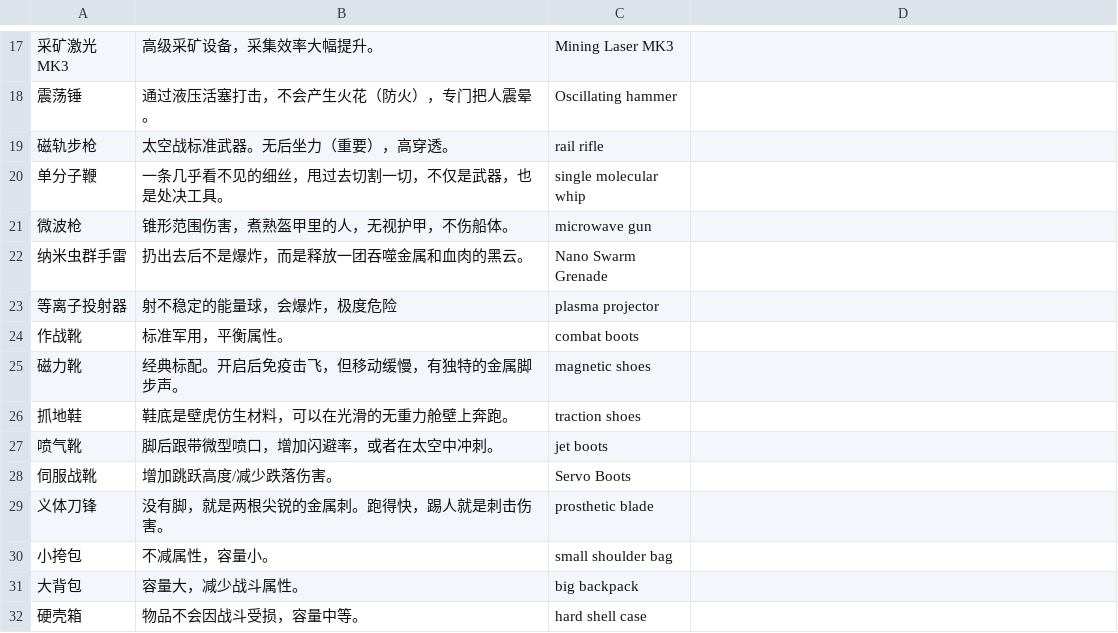
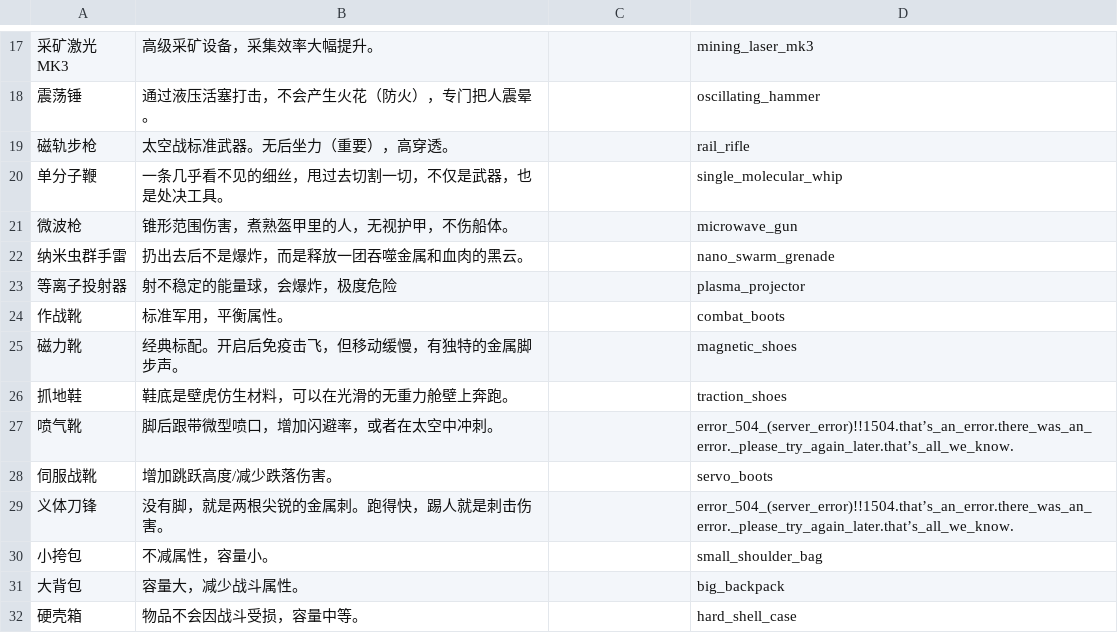
Before and after one commit to Atthepiano/prompt-gen, a CSV file: iconcsv/item_test - 副本.csv, drawn as a sheet; only a part is shown, gaps mark what is left out; the diff covers the shown part only.

```diff
--- a/iconcsv/item_test - 副本.csv
+++ b/iconcsv/item_test - 副本.csv
@@ -17,16 +17,16 @@
-采矿激光MK3,高级采矿设备，采集效率大幅提升。,Mining Laser MK3,
-震荡锤,通过液压活塞打击，不会产生火花（防火），专门把人震晕。,Oscillating hammer,
-磁轨步枪,太空战标准武器。无后坐力（重要），高穿透。,rail rifle,
-单分子鞭,一条几乎看不见的细丝，甩过去切割一切，不仅是武器，也是处决工具。,single molecular whip,
-微波枪,锥形范围伤害，煮熟盔甲里的人，无视护甲，不伤船体。,microwave gun,
-纳米虫群手雷,扔出去后不是爆炸，而是释放一团吞噬金属和血肉的黑云。,Nano Swarm Grenade,
-等离子投射器,射不稳定的能量球，会爆炸，极度危险,plasma projector,
-作战靴,标准军用，平衡属性。,combat boots,
-磁力靴,经典标配。开启后免疫击飞，但移动缓慢，有独特的金属脚步声。,magnetic shoes,
-抓地鞋,鞋底是壁虎仿生材料，可以在光滑的无重力舱壁上奔跑。,traction shoes,
-喷气靴,脚后跟带微型喷口，增加闪避率，或者在太空中冲刺。,jet boots,
-伺服战靴,增加跳跃高度/减少跌落伤害。,Servo Boots,
-义体刀锋,没有脚，就是两根尖锐的金属刺。跑得快，踢人就是刺击伤害。,prosthetic blade,
-小挎包,不减属性，容量小。,small shoulder bag,
-大背包,容量大，减少战斗属性。,big backpack,
-硬壳箱,物品不会因战斗受损，容量中等。,hard shell case,
+采矿激光MK3,高级采矿设备，采集效率大幅提升。,,mining_laser_mk3
+震荡锤,通过液压活塞打击，不会产生火花（防火），专门把人震晕。,,oscillating_hammer
+磁轨步枪,太空战标准武器。无后坐力（重要），高穿透。,,rail_rifle
+单分子鞭,一条几乎看不见的细丝，甩过去切割一切，不仅是武器，也是处决工具。,,single_molecular_whip
+微波枪,锥形范围伤害，煮熟盔甲里的人，无视护甲，不伤船体。,,microwave_gun
+纳米虫群手雷,扔出去后不是爆炸，而是释放一团吞噬金属和血肉的黑云。,,nano_swarm_grenade
+等离子投射器,射不稳定的能量球，会爆炸，极度危险,,plasma_projector
+作战靴,标准军用，平衡属性。,,combat_boots
+磁力靴,经典标配。开启后免疫击飞，但移动缓慢，有独特的金属脚步声。,,magnetic_shoes
+抓地鞋,鞋底是壁虎仿生材料，可以在光滑的无重力舱壁上奔跑。,,traction_shoes
+喷气靴,脚后跟带微型喷口，增加闪避率，或者在太空中冲刺。,,error_504_(server_error)!!1504.that’s_an_error.there_was_an_error._please_try_again_later.that’s_all_we_know.
+伺服战靴,增加跳跃高度/减少跌落伤害。,,servo_boots
+义体刀锋,没有脚，就是两根尖锐的金属刺。跑得快，踢人就是刺击伤害。,,error_504_(server_error)!!1504.that’s_an_error.there_was_an_error._please_try_again_later.that’s_all_we_know.
+小挎包,不减属性，容量小。,,small_shoulder_bag
+大背包,容量大，减少战斗属性。,,big_backpack
+硬壳箱,物品不会因战斗受损，容量中等。,,hard_shell_case
```
Also changed, not shown: 91 edited cells elsewhere in this file, 3 other files.
